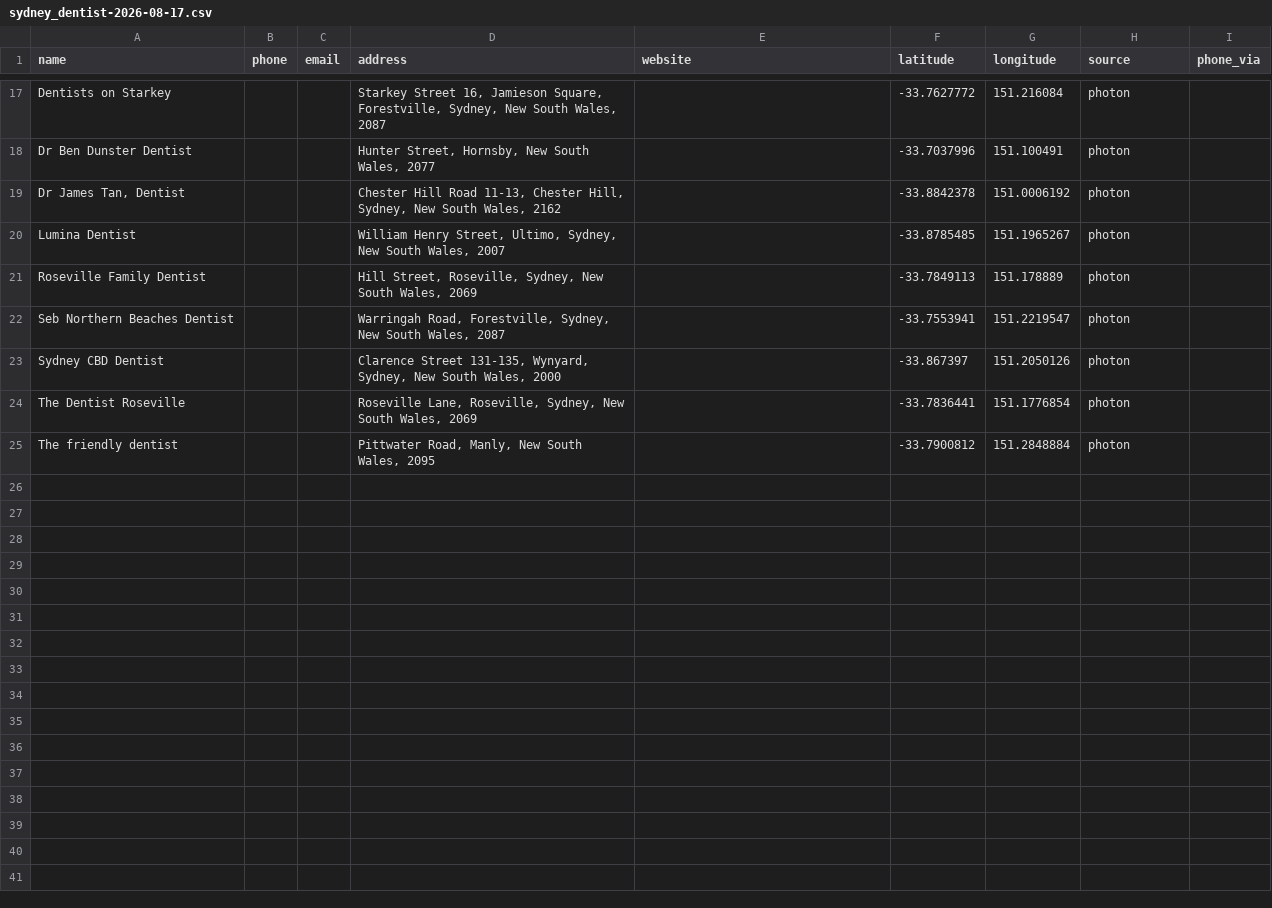
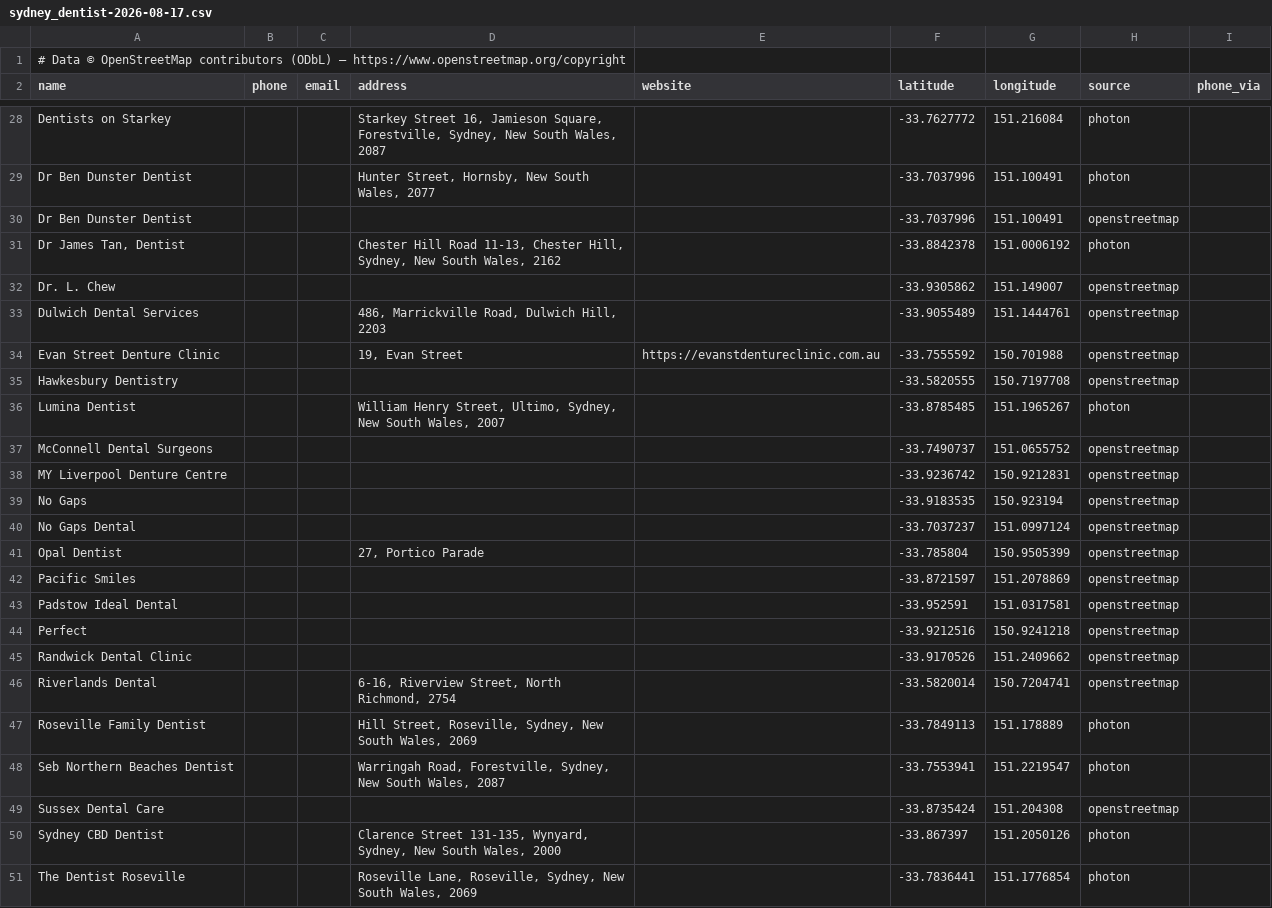
Before and after one commit to h3lllsing/Scraping-script, a CSV file: docs/leads/sydney_dentist-2026-08-17.csv, drawn as a sheet; only a part is shown, gaps mark what is left out; the shorter side is filled out with more unchanged rows; the diff covers the shown part only.

Commit message:
chore: refresh lead packs 2026-08-17

```diff
--- a/docs/leads/sydney_dentist-2026-08-17.csv
+++ b/docs/leads/sydney_dentist-2026-08-17.csv
@@ -1 +1,2 @@
+# Data © OpenStreetMap contributors (ODbL) — https://www.openstreetmap.org/copyright
 name,phone,email,address,website,latitude,longitude,source,phone_via
@@ -18,6 +29,22 @@ Dentists on Starkey,,,"Starkey Street 16, Jamieson Square, Forestville, Sydney,
 Dr Ben Dunster Dentist,,,"Hunter Street, Hornsby, New South Wales, 2077",,-33.7037996,151.100491,photon,
+Dr Ben Dunster Dentist,,,,,-33.7037996,151.100491,openstreetmap,
 "Dr James Tan, Dentist",,,"Chester Hill Road 11-13, Chester Hill, Sydney, New South Wales, 2162",,-33.8842378,151.0006192,photon,
+Dr. L. Chew,,,,,-33.9305862,151.149007,openstreetmap,
+Dulwich Dental Services,,,"486, Marrickville Road, Dulwich Hill, 2203",,-33.9055489,151.1444761,openstreetmap,
+Evan Street Denture Clinic,,,"19, Evan Street",https://evanstdentureclinic.com.au,-33.7555592,150.701988,openstreetmap,
+Hawkesbury Dentistry,,,,,-33.5820555,150.7197708,openstreetmap,
 Lumina Dentist,,,"William Henry Street, Ultimo, Sydney, New South Wales, 2007",,-33.8785485,151.1965267,photon,
+McConnell Dental Surgeons,,,,,-33.7490737,151.0655752,openstreetmap,
+MY Liverpool Denture Centre,,,,,-33.9236742,150.9212831,openstreetmap,
+No Gaps,,,,,-33.9183535,150.923194,openstreetmap,
+No Gaps Dental,,,,,-33.7037237,151.0997124,openstreetmap,
+Opal Dentist,,,"27, Portico Parade",,-33.785804,150.9505399,openstreetmap,
+Pacific Smiles,,,,,-33.8721597,151.2078869,openstreetmap,
+Padstow Ideal Dental,,,,,-33.952591,151.0317581,openstreetmap,
+Perfect,,,,,-33.9212516,150.9241218,openstreetmap,
+Randwick Dental Clinic,,,,,-33.9170526,151.2409662,openstreetmap,
+Riverlands Dental,,,"6-16, Riverview Street, North Richmond, 2754",,-33.5820014,150.7204741,openstreetmap,
 Roseville Family Dentist,,,"Hill Street, Roseville, Sydney, New South Wales, 2069",,-33.7849113,151.178889,photon,
 Seb Northern Beaches Dentist,,,"Warringah Road, Forestville, Sydney, New South Wales, 2087",,-33.7553941,151.2219547,photon,
+Sussex Dental Care,,,,,-33.8735424,151.204308,openstreetmap,
 Sydney CBD Dentist,,,"Clarence Street 131-135, Wynyard, Sydney, New South Wales, 2000",,-33.867397,151.2050126,photon,
```
Also changed, not shown: 11 added rows, 1 removed row and 1 edited cell elsewhere in this file, docs/leads/berlin_restaurant-2026-08-17.csv, docs/leads/london_dentist-2026-08-17.csv, 10 other files.
